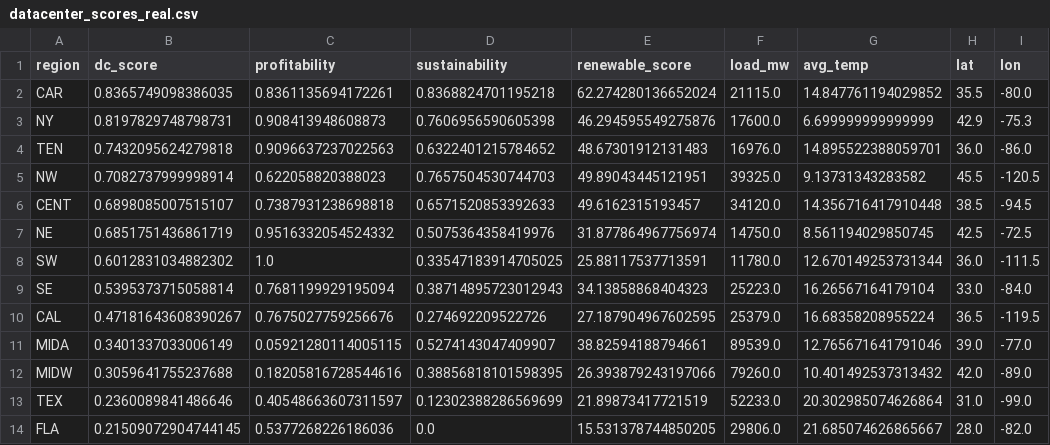
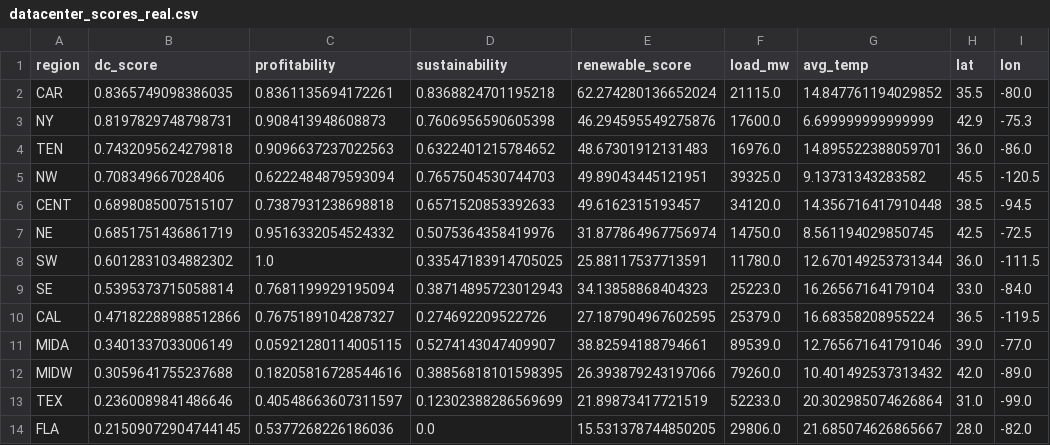
Before and after one commit to N3il-kb/gridcast, a CSV file: real-series/datacenter_scores_real.csv, drawn as a sheet.

Commit message:
Regional 'Blocky' Data map

```diff
--- a/real-series/datacenter_scores_real.csv
+++ b/real-series/datacenter_scores_real.csv
@@ -4,3 +4,3 @@ NY,0.8197829748798731,0.908413948608873,0.7606956590605398,46.294595549275876,17
 TEN,0.7432095624279818,0.9096637237022563,0.6322401215784652,48.67301912131483,16976.0,14.895522388059701,36.0,-86.0
-NW,0.7082737999998914,0.622058820388023,0.7657504530744703,49.89043445121951,39325.0,9.13731343283582,45.5,-120.5
+NW,0.708349667028406,0.6222484879593094,0.7657504530744703,49.89043445121951,39325.0,9.13731343283582,45.5,-120.5
 CENT,0.6898085007515107,0.7387931238698818,0.6571520853392633,49.6162315193457,34120.0,14.356716417910448,38.5,-94.5
@@ -9,3 +9,3 @@ SW,0.6012831034882302,1.0,0.33547183914705025,25.88117537713591,11780.0,12.67014
 SE,0.5395373715058814,0.7681199929195094,0.38714895723012943,34.13858868404323,25223.0,16.26567164179104,33.0,-84.0
-CAL,0.47181643608390267,0.7675027759256676,0.274692209522726,27.187904967602595,25379.0,16.68358208955224,36.5,-119.5
+CAL,0.47182288988512866,0.7675189104287327,0.274692209522726,27.187904967602595,25379.0,16.68358208955224,36.5,-119.5
 MIDA,0.3401337033006149,0.05921280114005115,0.5274143047409907,38.82594188794661,89539.0,12.765671641791046,39.0,-77.0
```
Also changed, not shown: 15 other files.
